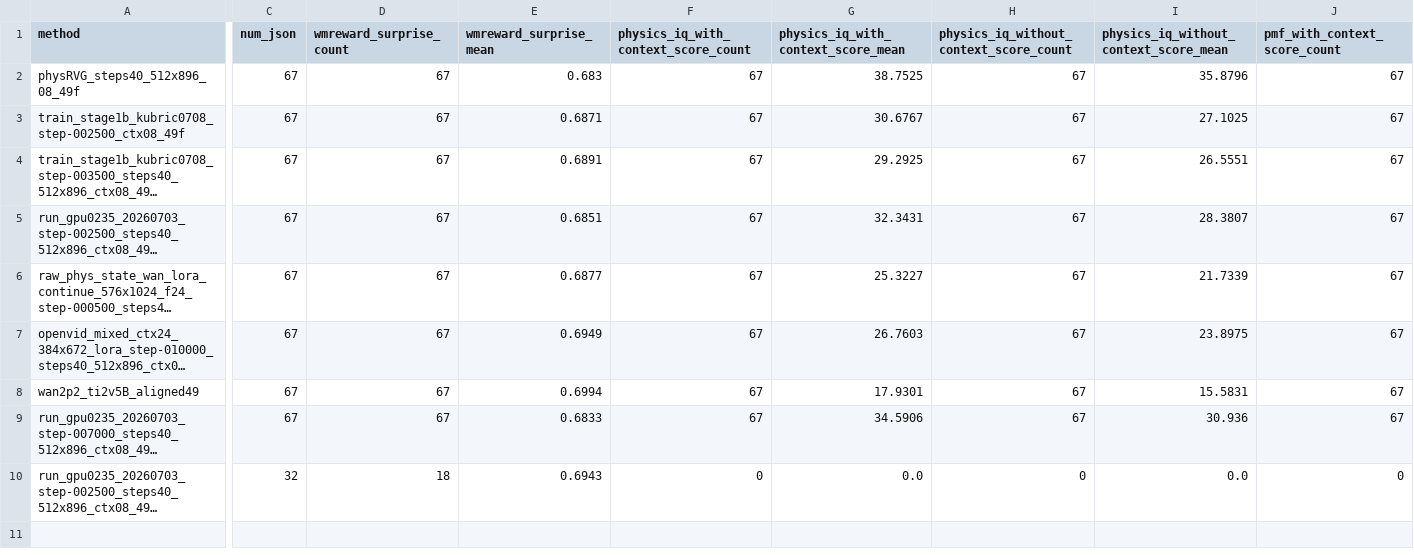
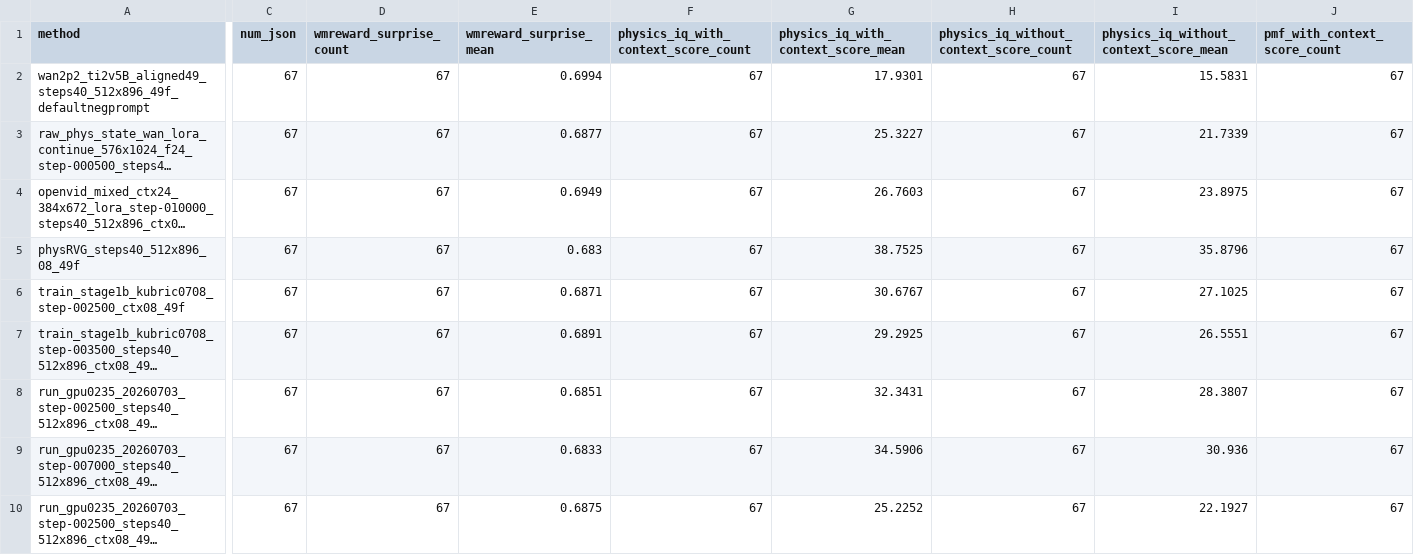
Before and after one commit to GAO7677/Code_Video, a CSV file: Code_data/Code_vjepa_vggt/code_vjepa_vggt/train0705_kubric_no_gt_box/AAAresults/AAAevalphysiq_metric_summary.csv, drawn as a sheet; only a part is shown, gaps mark what is left out; long unchanged cells end in …; removed rows and columns are numbered as before the commit, all else as after; rows hold the shown columns only; the diff covers the shown part only; the diff names each change by its address in the sheet, - before the commit and + after, or states it on an @@ line.

```diff
--- a/Code_data/Code_vjepa_vggt/code_vjepa_vggt/train0705_kubric_no_gt_box/AAAresults/AAAevalphysiq_metric_summary.csv
+++ b/Code_data/Code_vjepa_vggt/code_vjepa_vggt/train0705_kubric_no_gt_box/AAAresults/AAAevalphysiq_metric_summary.csv
+row 2: wan2p2_ti2v5B_aligned49_steps40_512x896_49f_defaultnegprompt | 67 | 67 | 0.6994 | 67 | 17.9301 | 67 | 15.5831 | 67
@@ row 6 moved to row 3: raw_phys_state_wan_lora_continue_576x102… @@
@@ row 7 moved to row 4: openvid_mixed_ctx24_384x672_lora_step-01… @@
-row 8: wan2p2_ti2v5B_aligned49 | 67 | 67 | 0.6994 | 67 | 17.9301 | 67 | 15.5831 | 67
-C10 (num_json): 32
+C10 (num_json): 67
-D10 (wmreward_surprise_count): 18
+D10 (wmreward_surprise_count): 67
-E10 (wmreward_surprise_mean): 0.6943
+E10 (wmreward_surprise_mean): 0.6875
-F10: 0
+F10: 67
-G10: 0.0
+G10: 25.2252
-H10: 0
+H10: 67
-I10: 0.0
+I10: 22.1927
-J10 (pmf_with_context_score_count): 0
+J10 (pmf_with_context_score_count): 67
```
Also changed, not shown: 7 edited cells elsewhere in this file, Code_data/Code_vjepa_vggt/code_vjepa_vggt/train0705/AAAresults/generated_folder_metric_summary.csv, Code_data/Code_vjepa_vggt/code_vjepa_vggt/train0705_kubric_no_gt_box/AAAresults/AAAeval_metric_summary.csv, 9 other files.
